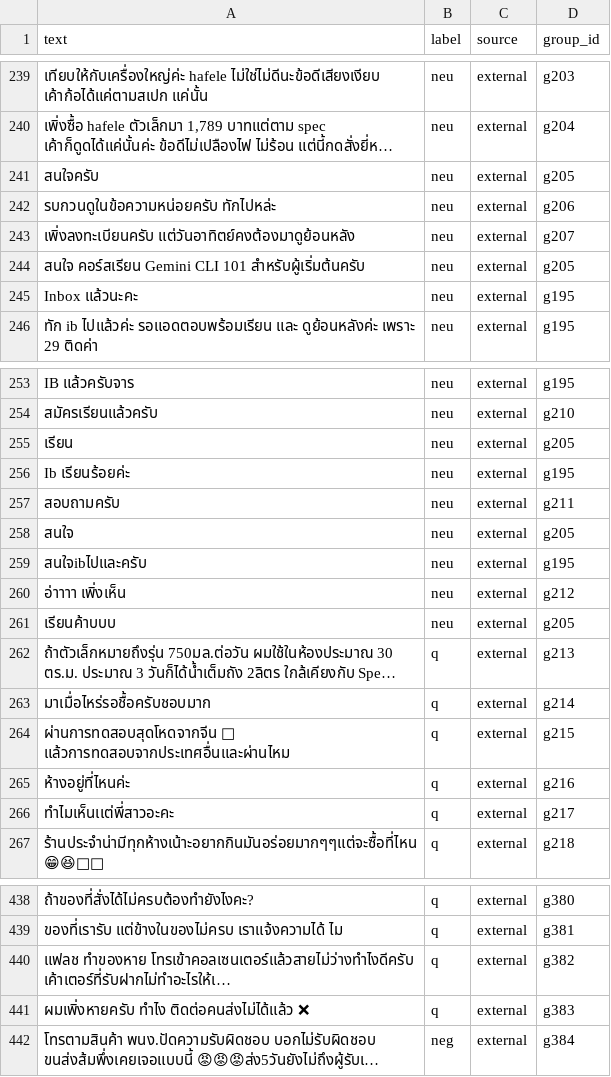
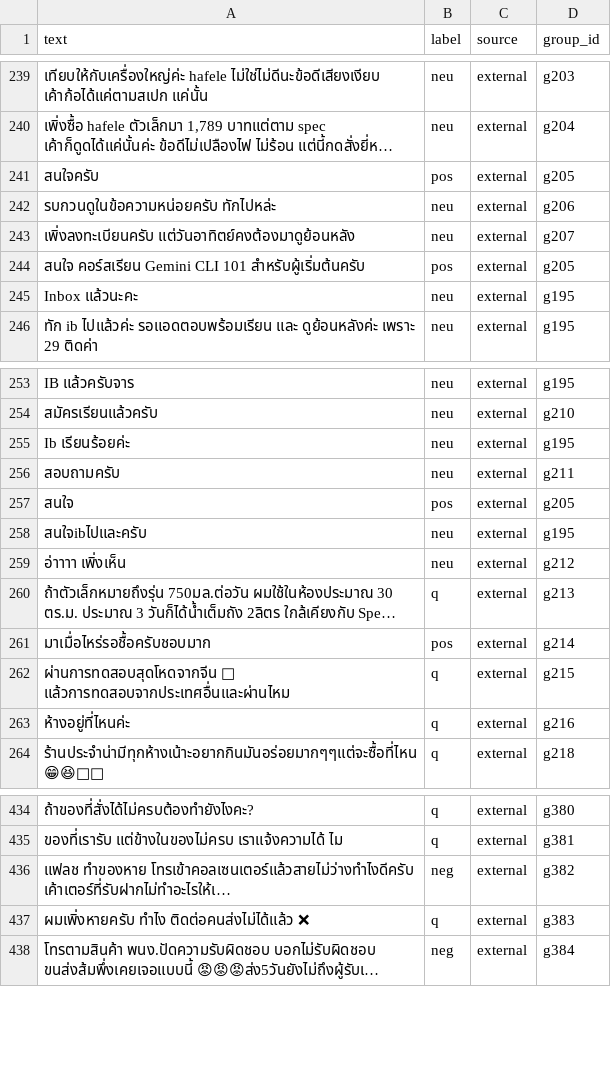
Before and after one commit to Rmnlin/thai-message-classifier, a CSV file: data/custom/custom_data.csv, drawn as a sheet; only a part is shown, gaps mark what is left out; long unchanged cells end in …; removed rows and columns are numbered as before the commit, all else as after; the diff covers the shown part only; the diff names each change by its address in the sheet, - before the commit and + after, or states it on an @@ line.

Commit message:
Review labels and add 136 comments to custom dataset

```diff
--- a/data/custom/custom_data.csv
+++ b/data/custom/custom_data.csv
-B241 (label): neu
+B241 (label): pos
-B244 (label): neu
+B244 (label): pos
-row 255: เรียน | neu | external | g205
-B257 (label): neu
+B257 (label): pos
-row 261: เรียนค้าบบบ | neu | external | g205
-B261 (label): q
+B261 (label): pos
-row 266: ทําไมเห็นเเต่พี่สาวอะคะ | q | external | g217
-B436 (label): q
+B436 (label): neg
```
Also changed, not shown: 13 added rows, 1 removed row and 2 edited cells elsewhere in this file, 1 other file.
